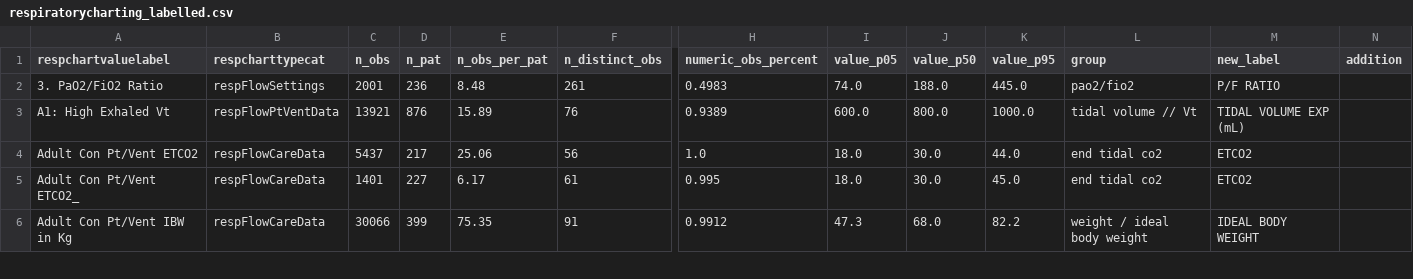
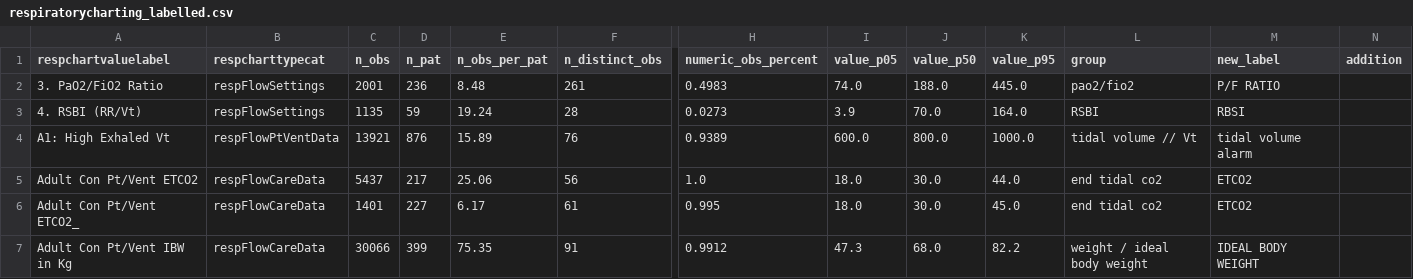
Before and after one commit to alistairewj/pao2-fio2-prediction, a CSV file: create-vent-query-process/respiratorycharting_labelled.csv, drawn as a sheet; only a part is shown, gaps mark what is left out; addresses are those after the commit; rows hold the shown columns only; the diff covers the shown part only; the diff names each change by its address in the sheet, - before the commit and + after, or states it on an @@ line.

Commit message:
rename tidal volumes and fix some labels

```diff
--- a/create-vent-query-process/respiratorycharting_labelled.csv
+++ b/create-vent-query-process/respiratorycharting_labelled.csv
+row 3: 4. RSBI (RR/Vt) | respFlowSettings | 1135 | 59 | 19.24 | 28 | 0.0273 | 3.9 | 70.0 | 164.0 | RSBI | RBSI
-M4 (new_label): TIDAL VOLUME EXP (mL)
+M4 (new_label): tidal volume alarm
```
Also changed, not shown: 5 added rows and 19 edited cells elsewhere in this file.
